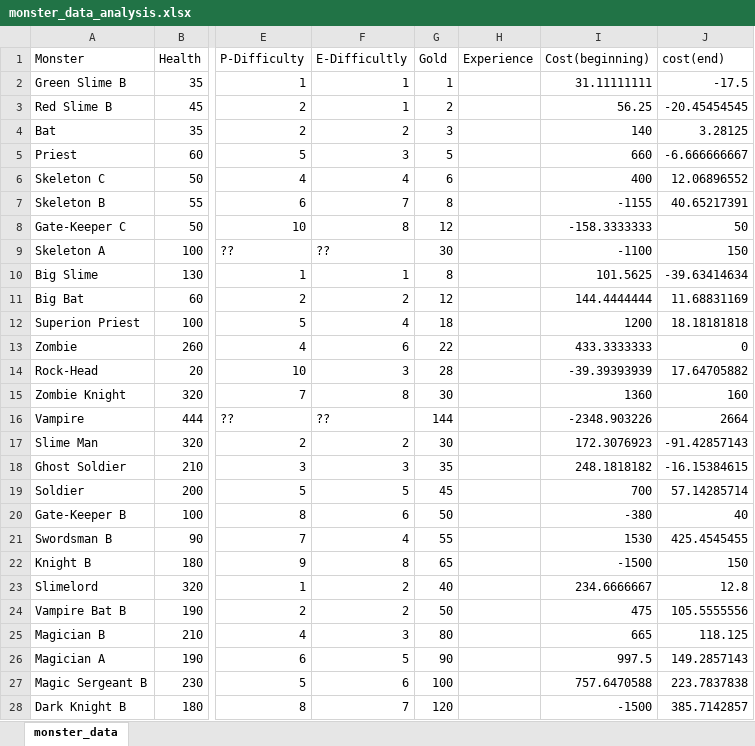
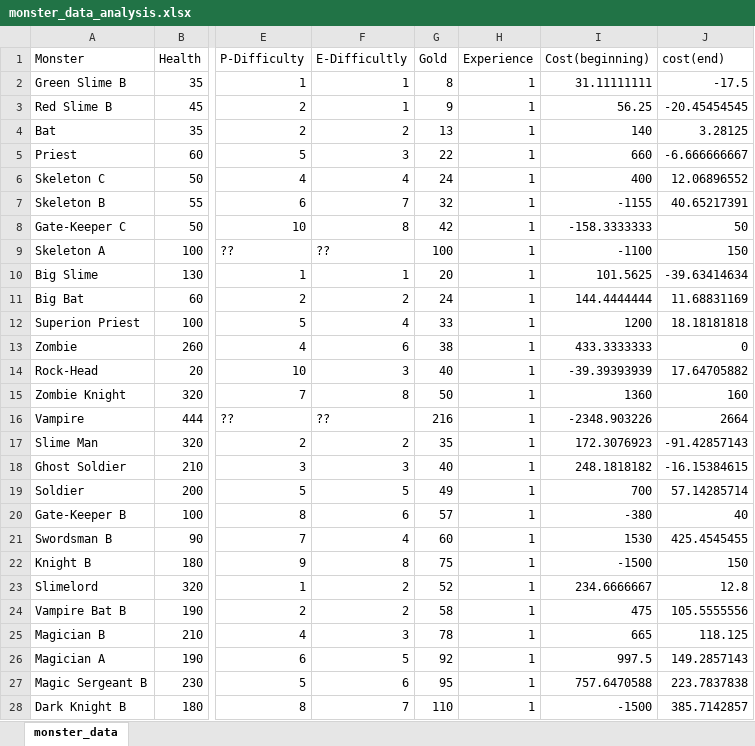
Before and after one commit to Pi-sun/Magic_tower_infinity, an Excel workbook: monster_data_analysis.xlsx, sheet monster_data, drawn as a sheet; only a part is shown, gaps mark what is left out; values as stored, in another font and other column widths than the file's, no borders; the diff covers the shown part only; the diff names each change by its address in the sheet, - before the commit and + after, or states it on an @@ line.

```diff
--- a/monster_data_analysis.xlsx (sheet monster_data)
+++ b/monster_data_analysis.xlsx (sheet monster_data)
-G2 (Gold): 1
+G2 (Gold): 8
-H2:H28 (Experience): (empty)
+H2:H28 (Experience): 1
-G3 (Gold): 2
+G3 (Gold): 9
-G4 (Gold): 3
+G4 (Gold): 13
-G5 (Gold): 5
+G5 (Gold): 22
-G6 (Gold): 6
+G6 (Gold): 24
-G7 (Gold): 8
+G7 (Gold): 32
-G8 (Gold): 12
+G8 (Gold): 42
-G9 (Gold): 30
+G9 (Gold): 100
-G10 (Gold): 8
+G10 (Gold): 20
-G11 (Gold): 12
+G11 (Gold): 24
-G12 (Gold): 18
+G12 (Gold): 33
-G13 (Gold): 22
+G13 (Gold): 38
-G14 (Gold): 28
+G14 (Gold): 40
-G15 (Gold): 30
+G15 (Gold): 50
-G16 (Gold): 144
+G16 (Gold): 216
-G17 (Gold): 30
+G17 (Gold): 35
-G18 (Gold): 35
+G18 (Gold): 40
-G19 (Gold): 45
+G19 (Gold): 49
-G20 (Gold): 50
+G20 (Gold): 57
-G21 (Gold): 55
+G21 (Gold): 60
-G22 (Gold): 65
+G22 (Gold): 75
-G23 (Gold): 40
+G23 (Gold): 52
-G24 (Gold): 50
+G24 (Gold): 58
-G25 (Gold): 80
+G25 (Gold): 78
-G26 (Gold): 90
+G26 (Gold): 92
-G27 (Gold): 100
+G27 (Gold): 95
-G28 (Gold): 120
+G28 (Gold): 110
```
Also changed, not shown: 26 edited cells elsewhere in this sheet, 2 other files.
